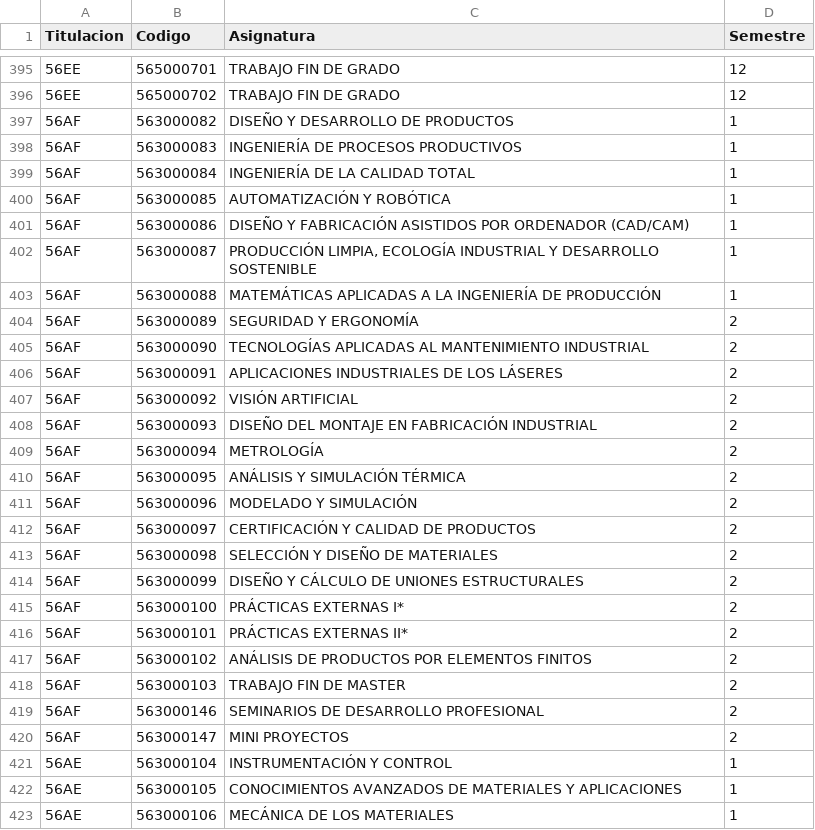
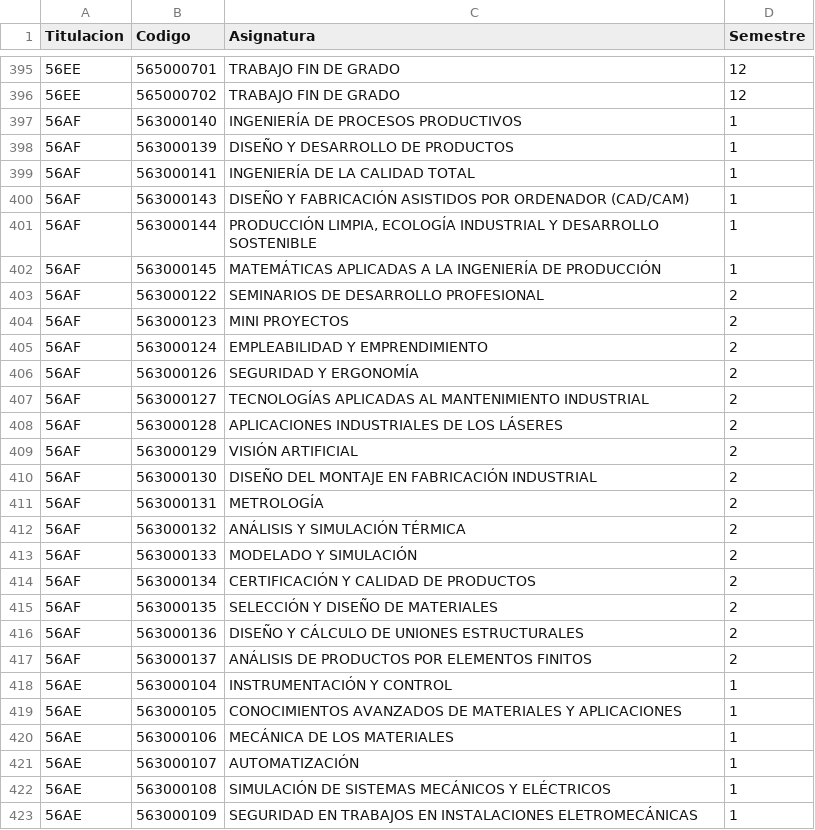
Before and after one commit to SOA-ETSIDI/misc, a CSV file: asignaturas.csv, drawn as a sheet; only a part is shown, gaps mark what is left out; the shorter side is filled out with more unchanged rows.

Commit message:
Modifica códigos asignaturas 56AF

```diff
--- a/asignaturas.csv
+++ b/asignaturas.csv
@@ -396,26 +396,23 @@
 "56EE";565000702;"TRABAJO FIN DE GRADO";12
-"56AF";563000082;"DISEÑO Y DESARROLLO DE PRODUCTOS";1
-"56AF";563000083;"INGENIERÍA DE PROCESOS PRODUCTIVOS";1
-"56AF";563000084;"INGENIERÍA DE LA CALIDAD TOTAL";1
-"56AF";563000085;"AUTOMATIZACIÓN Y ROBÓTICA";1
-"56AF";563000086;"DISEÑO Y FABRICACIÓN ASISTIDOS POR ORDENADOR (CAD/CAM)";1
-"56AF";563000087;"PRODUCCIÓN LIMPIA, ECOLOGÍA INDUSTRIAL Y DESARROLLO SOSTENIBLE";1
-"56AF";563000088;"MATEMÁTICAS APLICADAS A LA INGENIERÍA DE PRODUCCIÓN";1
-"56AF";563000089;"SEGURIDAD Y ERGONOMÍA";2
-"56AF";563000090;"TECNOLOGÍAS APLICADAS AL MANTENIMIENTO INDUSTRIAL";2
-"56AF";563000091;"APLICACIONES INDUSTRIALES DE LOS LÁSERES";2
-"56AF";563000092;"VISIÓN ARTIFICIAL";2
-"56AF";563000093;"DISEÑO DEL MONTAJE EN FABRICACIÓN INDUSTRIAL";2
-"56AF";563000094;"METROLOGÍA";2
-"56AF";563000095;"ANÁLISIS Y SIMULACIÓN TÉRMICA";2
-"56AF";563000096;"MODELADO Y SIMULACIÓN";2
-"56AF";563000097;"CERTIFICACIÓN Y CALIDAD DE PRODUCTOS";2
-"56AF";563000098;"SELECCIÓN Y DISEÑO DE MATERIALES";2
-"56AF";563000099;"DISEÑO Y CÁLCULO DE UNIONES ESTRUCTURALES";2
-"56AF";563000100;"PRÁCTICAS EXTERNAS I*";2
-"56AF";563000101;"PRÁCTICAS EXTERNAS II*";2
-"56AF";563000102;"ANÁLISIS DE PRODUCTOS POR ELEMENTOS FINITOS";2
-"56AF";563000103;"TRABAJO FIN DE MASTER";2
-"56AF";563000146;"SEMINARIOS DE DESARROLLO PROFESIONAL";2
-"56AF";563000147;"MINI PROYECTOS";2
+"56AF";563000140;"INGENIERÍA DE PROCESOS PRODUCTIVOS";1
+"56AF";563000139;"DISEÑO Y DESARROLLO DE PRODUCTOS";1
+"56AF";563000141;"INGENIERÍA DE LA CALIDAD TOTAL";1
+"56AF";563000143;"DISEÑO Y FABRICACIÓN ASISTIDOS POR ORDENADOR (CAD/CAM)";1
+"56AF";563000144;"PRODUCCIÓN LIMPIA, ECOLOGÍA INDUSTRIAL Y DESARROLLO SOSTENIBLE";1
+"56AF";563000145;"MATEMÁTICAS APLICADAS A LA INGENIERÍA DE PRODUCCIÓN";1
+"56AF";563000122;"SEMINARIOS DE DESARROLLO PROFESIONAL";2
+"56AF";563000123;"MINI PROYECTOS";2
+"56AF";563000124;"EMPLEABILIDAD Y EMPRENDIMIENTO";2
+"56AF";563000126;"SEGURIDAD Y ERGONOMÍA";2
+"56AF";563000127;"TECNOLOGÍAS APLICADAS AL MANTENIMIENTO INDUSTRIAL";2
+"56AF";563000128;"APLICACIONES INDUSTRIALES DE LOS LÁSERES";2
+"56AF";563000129;"VISIÓN ARTIFICIAL";2
+"56AF";563000130;"DISEÑO DEL MONTAJE EN FABRICACIÓN INDUSTRIAL";2
+"56AF";563000131;"METROLOGÍA";2
+"56AF";563000132;"ANÁLISIS Y SIMULACIÓN TÉRMICA";2
+"56AF";563000133;"MODELADO Y SIMULACIÓN";2
+"56AF";563000134;"CERTIFICACIÓN Y CALIDAD DE PRODUCTOS";2
+"56AF";563000135;"SELECCIÓN Y DISEÑO DE MATERIALES";2
+"56AF";563000136;"DISEÑO Y CÁLCULO DE UNIONES ESTRUCTURALES";2
+"56AF";563000137;"ANÁLISIS DE PRODUCTOS POR ELEMENTOS FINITOS";2
 "56AE";563000104;"INSTRUMENTACIÓN Y CONTROL";1
```
